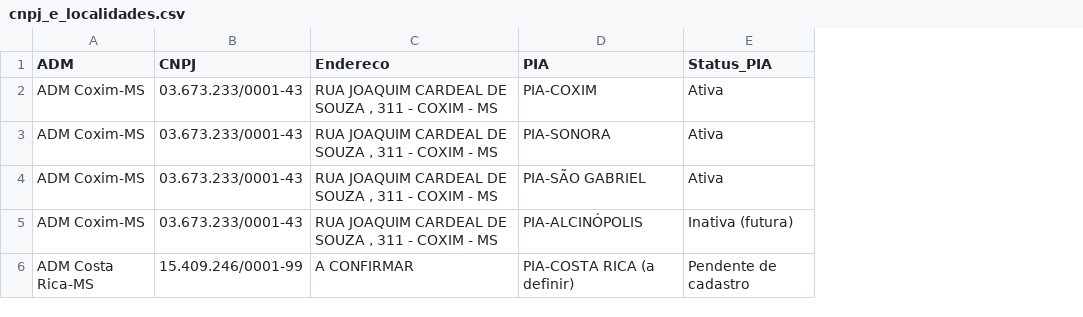
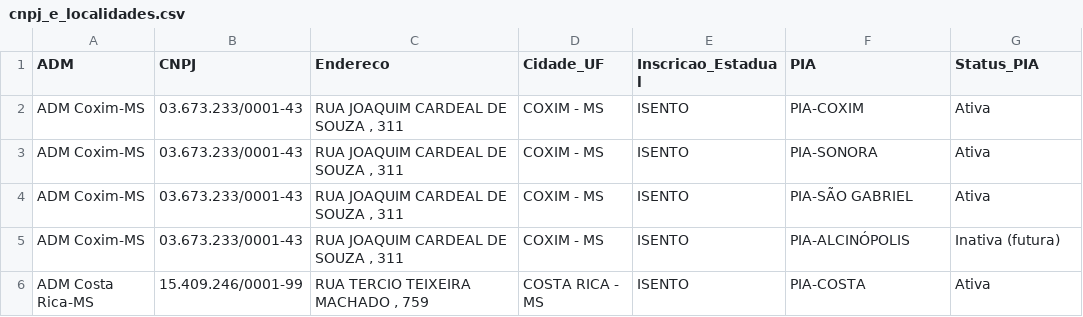
Before and after one commit to taynaves/gerador-cmi-tesouraria, a CSV file: cadastros/cnpj_e_localidades.csv, drawn as a sheet; addresses are those after the commit; the diff names each change by its address in the sheet, - before the commit and + after, or states it on an @@ line.

```diff
--- a/cadastros/cnpj_e_localidades.csv
+++ b/cadastros/cnpj_e_localidades.csv
+column D (Cidade_UF), rows 2-6: COXIM - MS | COXIM - MS | COXIM - MS | COXIM - MS | COSTA RICA - MS
+column E (Inscricao_Estadual), rows 2-6: all ISENTO
-C2:C5 (Endereco): RUA JOAQUIM CARDEAL DE SOUZA , 311 - COXIM - MS
+C2:C5 (Endereco): RUA JOAQUIM CARDEAL DE SOUZA , 311
-C6 (Endereco): A CONFIRMAR
+C6 (Endereco): RUA TERCIO TEIXEIRA MACHADO , 759
-F6 (PIA): PIA-COSTA RICA (a definir)
+F6 (PIA): PIA-COSTA
-G6 (Status_PIA): Pendente de cadastro
+G6 (Status_PIA): Ativa
```
Also changed, not shown: cadastros/contas_por_pia.csv, 10 other files.
